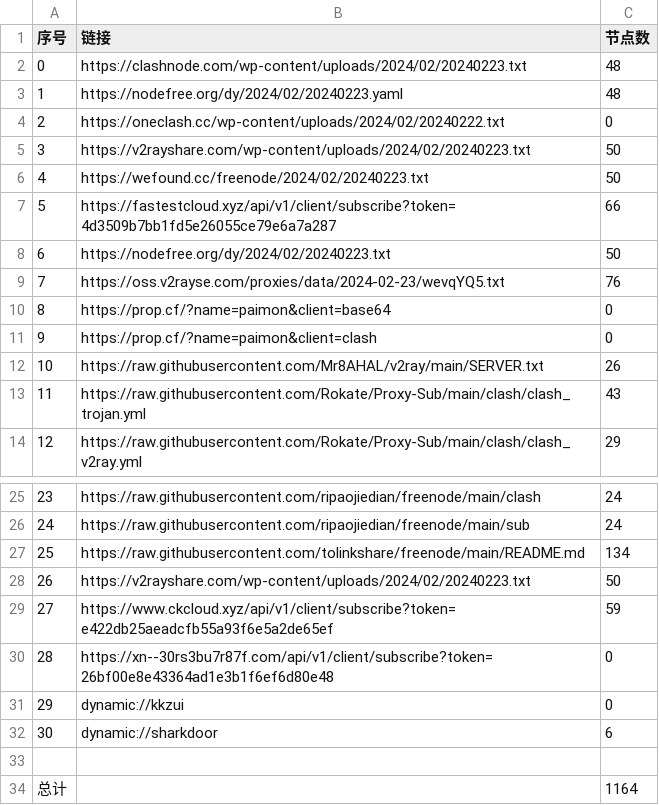
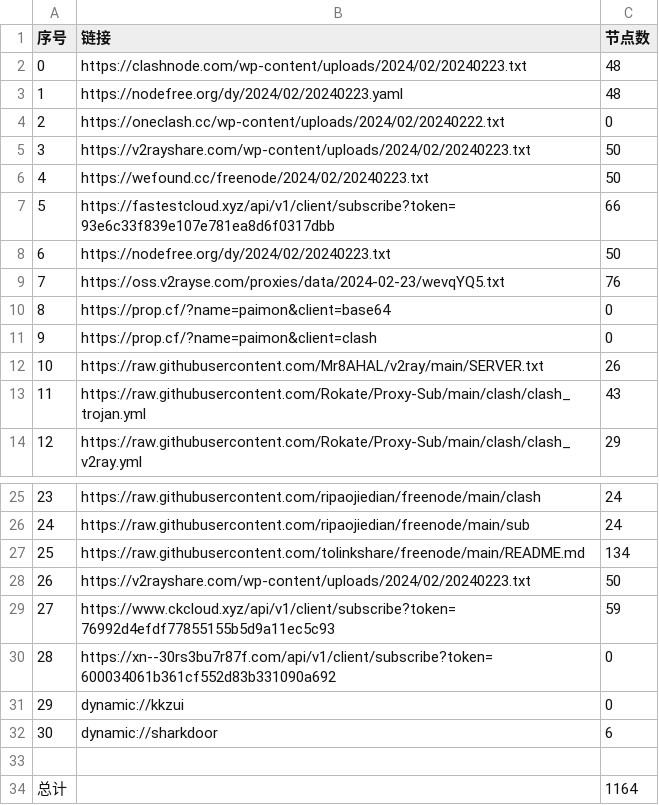
Before and after one commit to chengaopan/AutoMergePublicNodes, a CSV file: list_result.csv, drawn as a sheet; only a part is shown, gaps mark what is left out.

```diff
--- a/list_result.csv
+++ b/list_result.csv
@@ -6,3 +6,3 @@
 4,https://wefound.cc/freenode/2024/02/20240223.txt,50
-5,https://fastestcloud.xyz/api/v1/client/subscribe?token=4d3509b7bb1fd5e26055ce79e6a7a287,66
+5,https://fastestcloud.xyz/api/v1/client/subscribe?token=93e6c33f839e107e781ea8d6f0317dbb,66
 6,https://nodefree.org/dy/2024/02/20240223.txt,50
@@ -28,4 +28,4 @@
 26,https://v2rayshare.com/wp-content/uploads/2024/02/20240223.txt,50
-27,https://www.ckcloud.xyz/api/v1/client/subscribe?token=e422db25aeadcfb55a93f6e5a2de65ef,59
-28,https://xn--30rs3bu7r87f.com/api/v1/client/subscribe?token=26bf00e8e43364ad1e3b1f6ef6d80e48,0
+27,https://www.ckcloud.xyz/api/v1/client/subscribe?token=76992d4efdf77855155b5d9a11ec5c93,59
+28,https://xn--30rs3bu7r87f.com/api/v1/client/subscribe?token=600034061b361cf552d83b331090a692,0
 29,dynamic://kkzui,0
```
Also changed, not shown: 12 other files.
